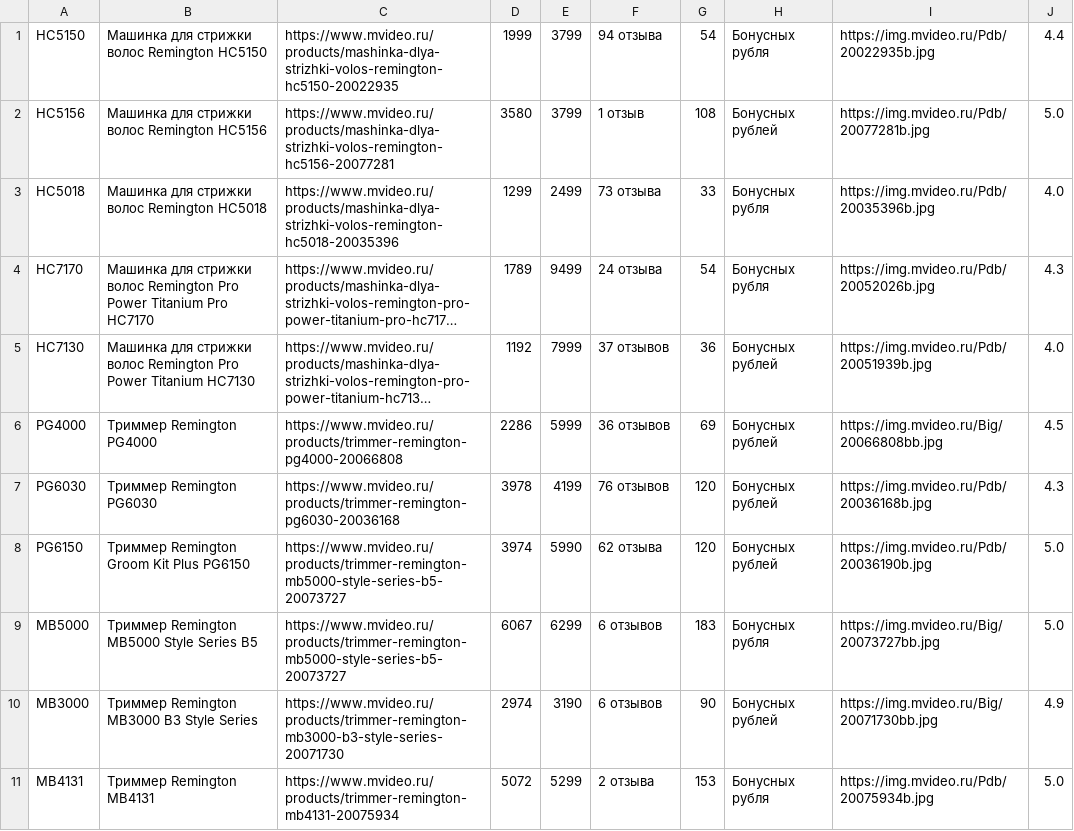
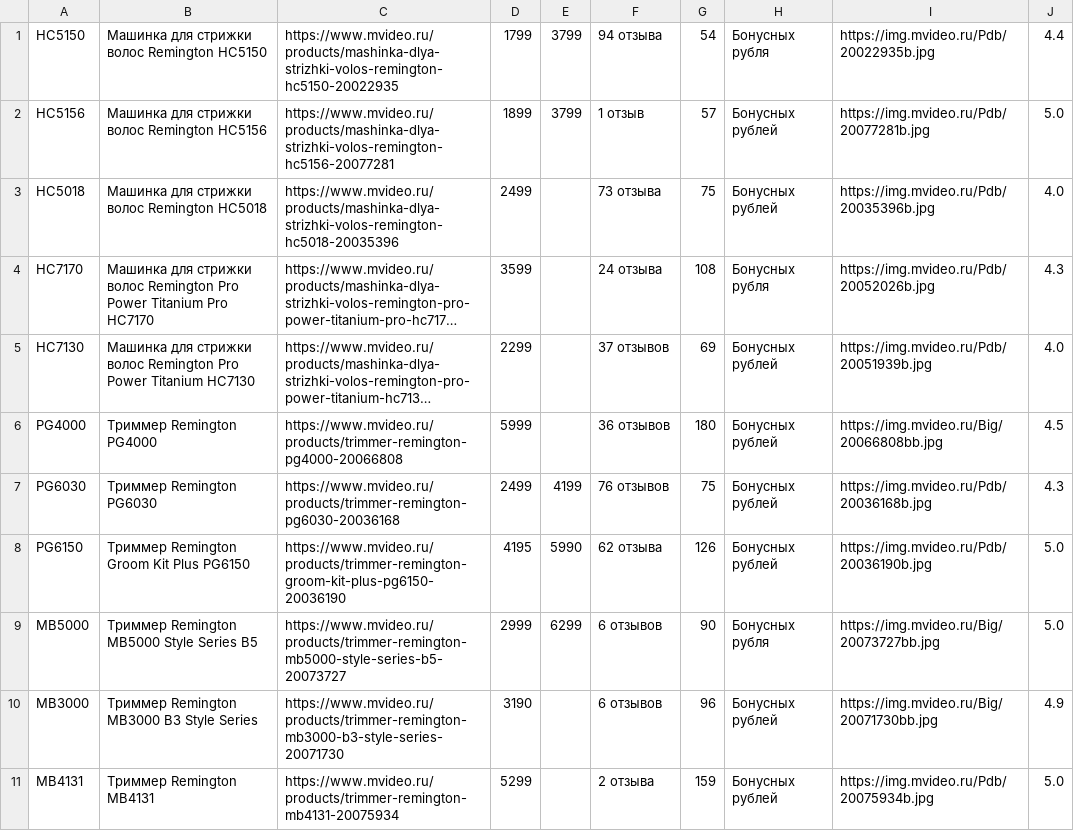
Before and after one commit to obedkin/mvideo.loc, a CSV file: products.csv, drawn as a sheet; only a part is shown; long unchanged cells end in …; the diff covers the shown part only; the diff names each change by its address in the sheet, - before the commit and + after, or states it on an @@ line.

```diff
--- a/products.csv
+++ b/products.csv
-D1: 1999
+D1: 1799
-D2: 3580
+D2: 1899
-G2: 108
+G2: 57
-D3: 1299
+D3: 2499
-E3: 2499
+E3: (empty)
-G3: 33
+G3: 75
-H3: Бонусных рубля
+H3: Бонусных рублей
-D4: 1789
+D4: 3599
-E4: 9499
+E4: (empty)
-G4: 54
+G4: 108
-D5: 1192
+D5: 2299
-E5: 7999
+E5: (empty)
-G5: 36
+G5: 69
-D6: 2286
+D6: 5999
-E6: 5999
+E6: (empty)
-G6: 69
+G6: 180
-D7: 3978
+D7: 2499
-G7: 120
+G7: 75
-C8: https://www.mvideo.ru/products/trimmer-remington-mb5000-style-series-b5-20073727
+C8: https://www.mvideo.ru/products/trimmer-remington-groom-kit-plus-pg6150-20036190
-D8: 3974
+D8: 4195
-G8: 120
+G8: 126
-D9: 6067
+D9: 2999
-G9: 183
+G9: 90
-D10: 2974
+D10: 3190
-E10: 3190
+E10: (empty)
-G10: 90
+G10: 96
-D11: 5072
+D11: 5299
-E11: 5299
+E11: (empty)
-G11: 153
+G11: 159
-H11: Бонусных рубля
+H11: Бонусных рублей
```
Also changed, not shown: 70 edited cells elsewhere in this file, 2 other files.
